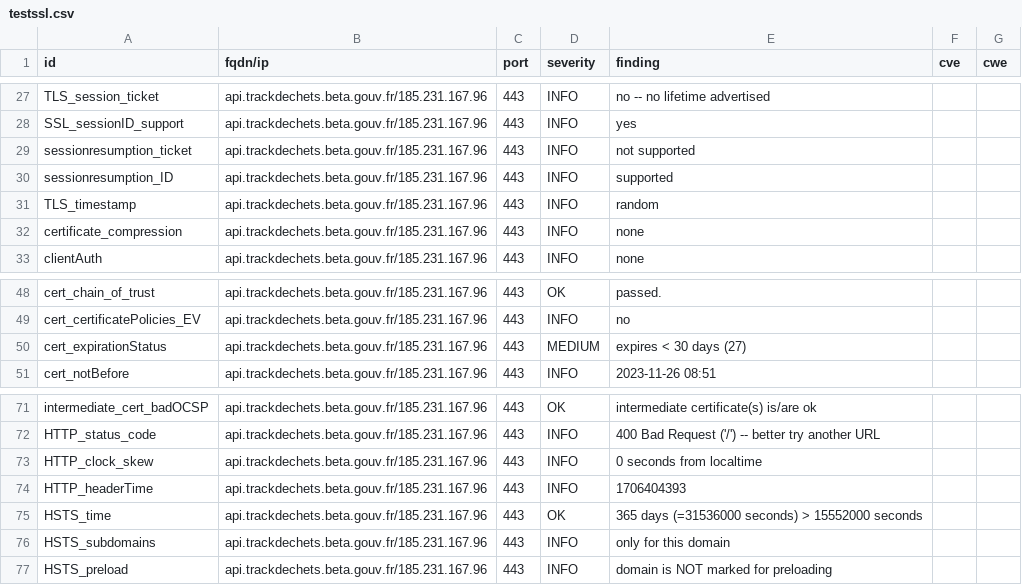
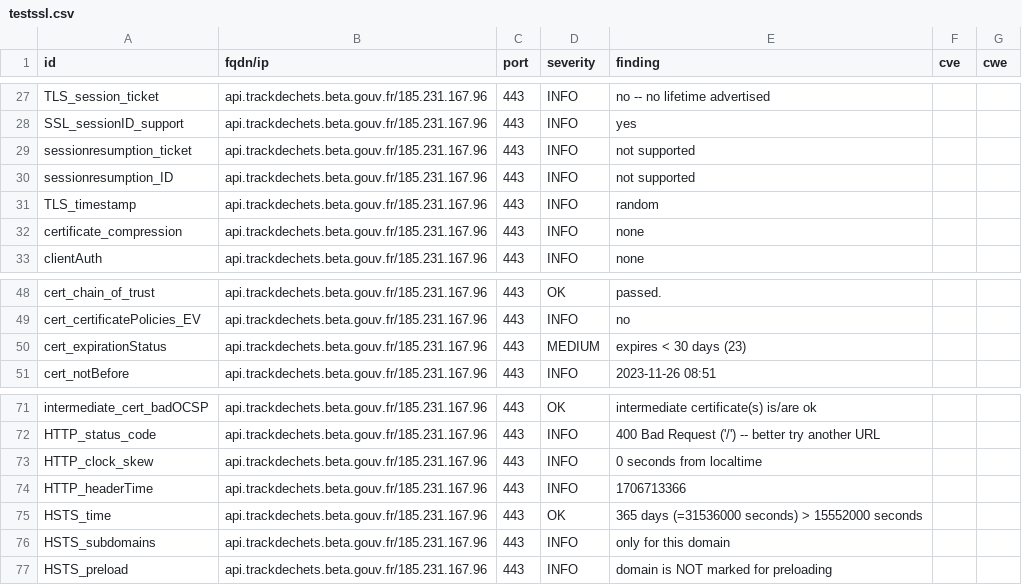
Before and after one commit to pmallein/dashlord, a CSV file: results/aHR0cHM6Ly9hcGkudHJhY2tkZWNoZXRzLmJldGEuZ291di5mcg==/testssl.csv, drawn as a sheet; only a part is shown, gaps mark what is left out.

```diff
--- a/results/aHR0cHM6Ly9hcGkudHJhY2tkZWNoZXRzLmJldGEuZ291di5mcg==/testssl.csv
+++ b/results/aHR0cHM6Ly9hcGkudHJhY2tkZWNoZXRzLmJldGEuZ291di5mcg==/testssl.csv
@@ -29,3 +29,3 @@
 "sessionresumption_ticket","api.trackdechets.beta.gouv.fr/185.231.167.96","443","INFO","not supported","",""
-"sessionresumption_ID","api.trackdechets.beta.gouv.fr/185.231.167.96","443","INFO","supported","",""
+"sessionresumption_ID","api.trackdechets.beta.gouv.fr/185.231.167.96","443","INFO","not supported","",""
 "TLS_timestamp","api.trackdechets.beta.gouv.fr/185.231.167.96","443","INFO","random","",""
@@ -49,3 +49,3 @@
 "cert_certificatePolicies_EV","api.trackdechets.beta.gouv.fr/185.231.167.96","443","INFO","no","",""
-"cert_expirationStatus","api.trackdechets.beta.gouv.fr/185.231.167.96","443","MEDIUM","expires < 30 days (27)","",""
+"cert_expirationStatus","api.trackdechets.beta.gouv.fr/185.231.167.96","443","MEDIUM","expires < 30 days (23)","",""
 "cert_notBefore","api.trackdechets.beta.gouv.fr/185.231.167.96","443","INFO","2023-11-26 08:51","",""
@@ -73,3 +73,3 @@
 "HTTP_clock_skew","api.trackdechets.beta.gouv.fr/185.231.167.96","443","INFO","0 seconds from localtime","",""
-"HTTP_headerTime","api.trackdechets.beta.gouv.fr/185.231.167.96","443","INFO","1706404393","",""
+"HTTP_headerTime","api.trackdechets.beta.gouv.fr/185.231.167.96","443","INFO","1706713366","",""
 "HSTS_time","api.trackdechets.beta.gouv.fr/185.231.167.96","443","OK","365 days (=31536000 seconds) > 15552000 seconds","",""
```
Also changed, not shown: 20 other files.
